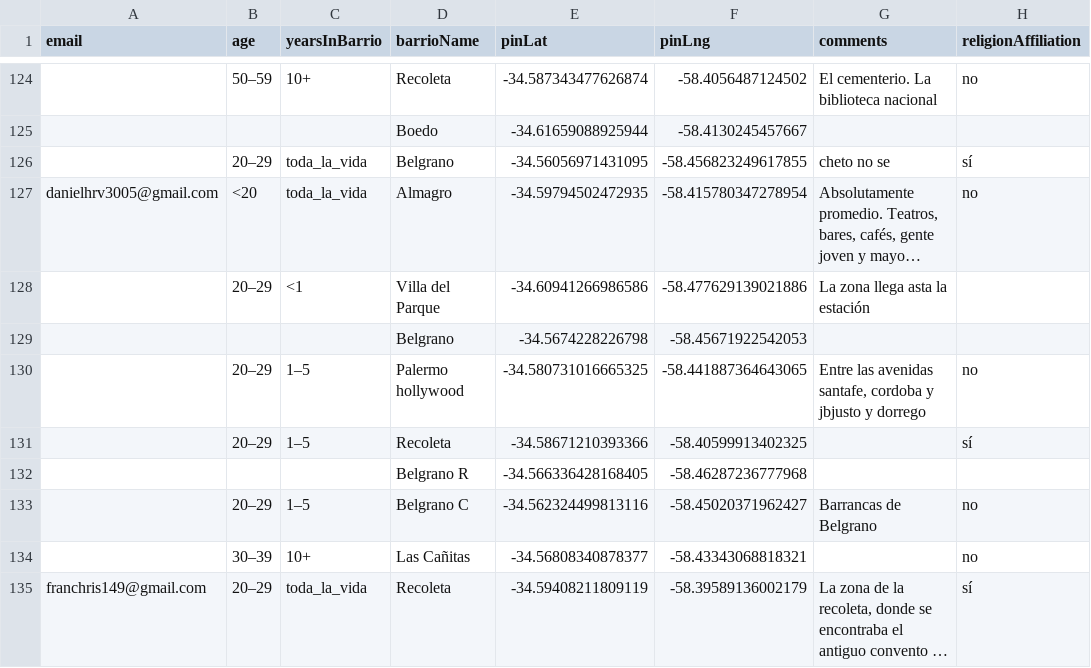
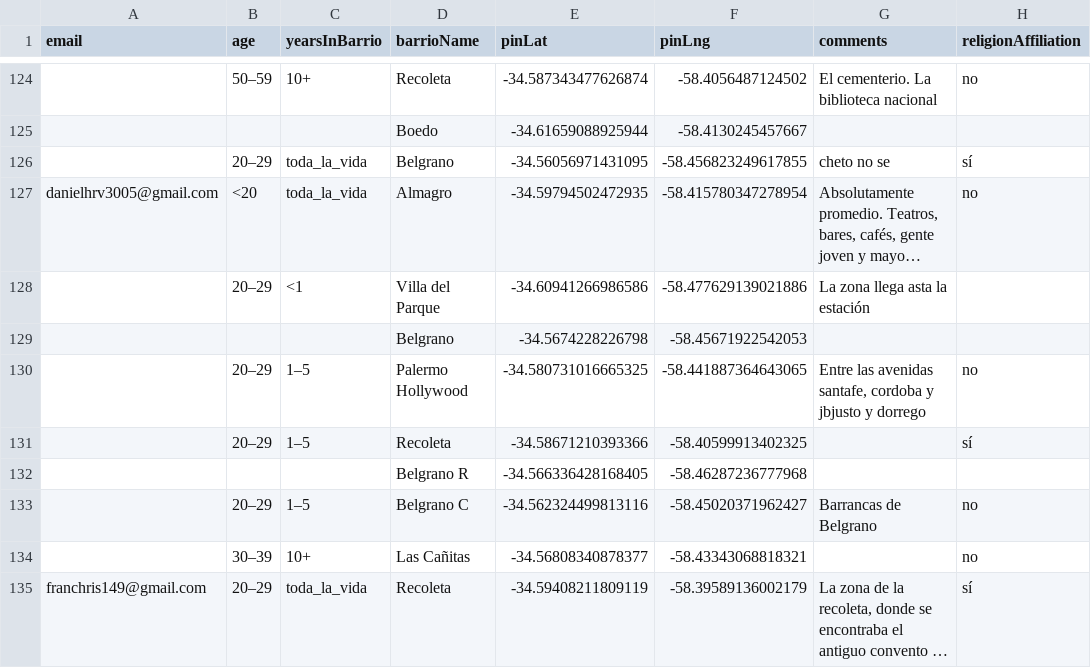
Before and after one commit to sjgoidell/encuesta-barrios-caba, a CSV file: responses.csv, drawn as a sheet; only a part is shown, gaps mark what is left out; long unchanged cells end in …; the diff covers the shown part only; the diff names each change by its address in the sheet, - before the commit and + after, or states it on an @@ line.

```diff
--- a/responses.csv
+++ b/responses.csv
-D130 (barrioName): Palermo hollywood
+D130 (barrioName): Palermo Hollywood
```
Also changed, not shown: 2 added rows, 2 removed rows and 6 edited cells elsewhere in this file, 5 other files.
